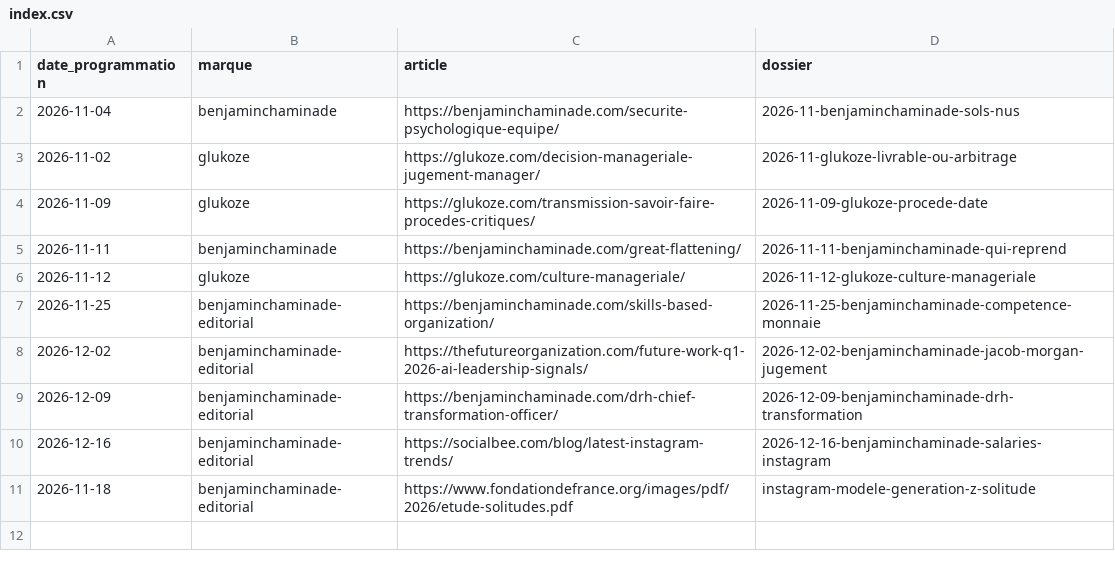
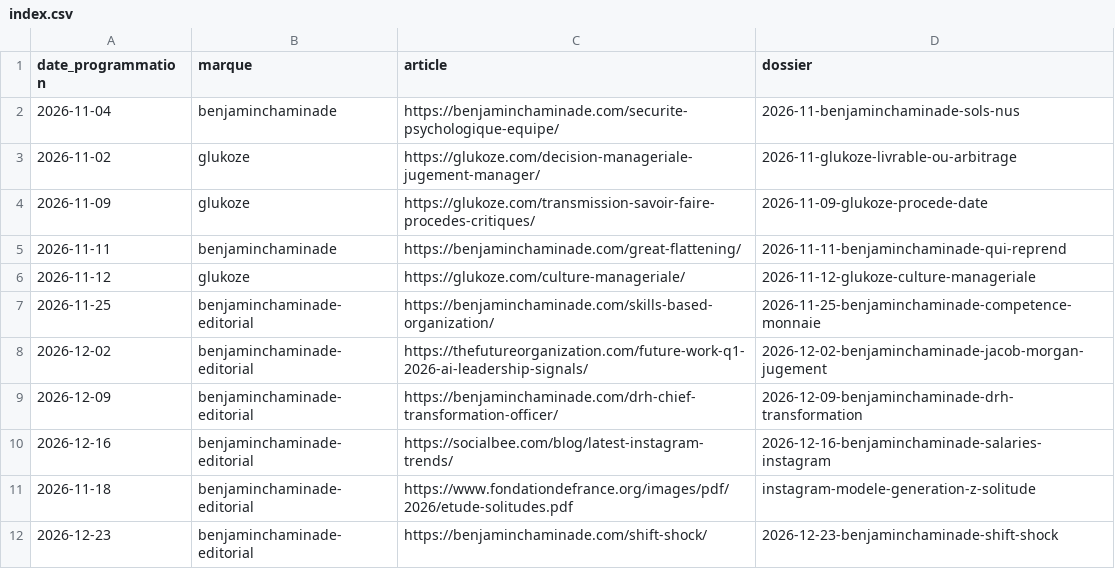
Before and after one commit to trendemic/carrousels, a CSV file: publies/index.csv, drawn as a sheet.

```diff
--- a/publies/index.csv
+++ b/publies/index.csv
@@ -11 +11,2 @@ date_programmation,marque,article,dossier
 2026-11-18,benjaminchaminade-editorial,https://www.fondationdefrance.org/images/pdf/2026/etude-solitudes.pdf,instagram-modele-generation-z-solitude
+2026-12-23,benjaminchaminade-editorial,https://benjaminchaminade.com/shift-shock/,2026-12-23-benjaminchaminade-shift-shock
```
Also changed, not shown: 17 other files.
